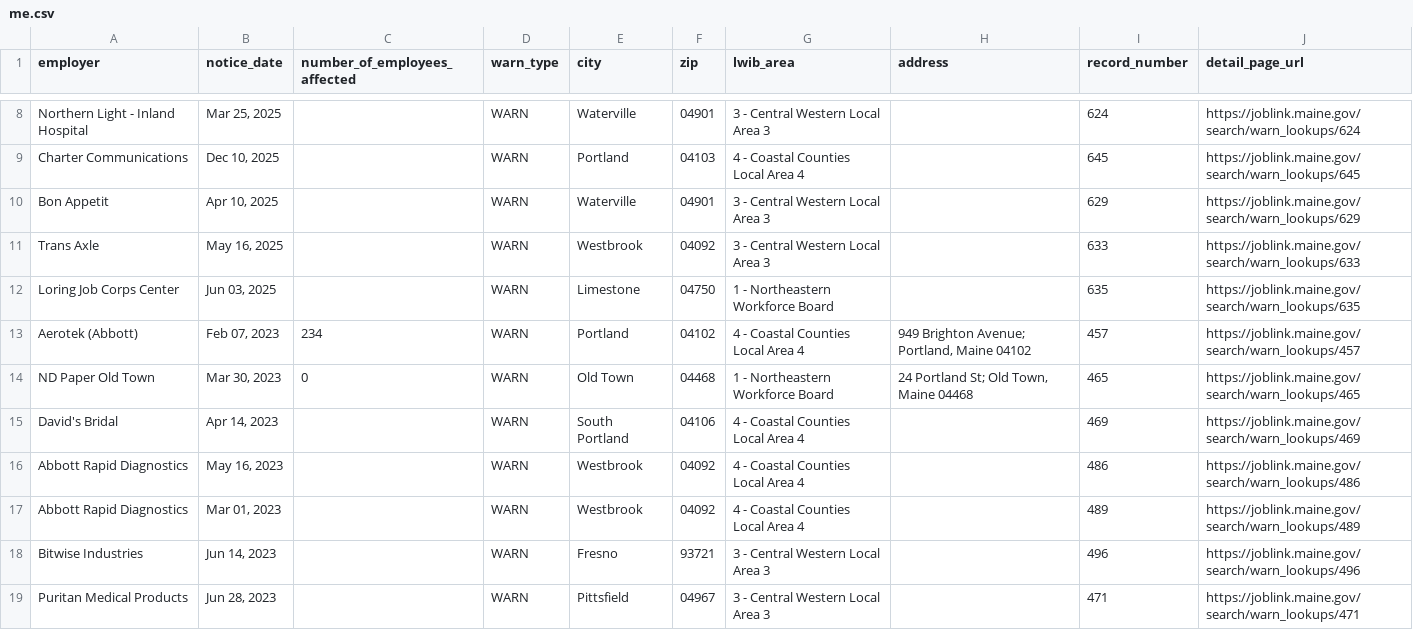
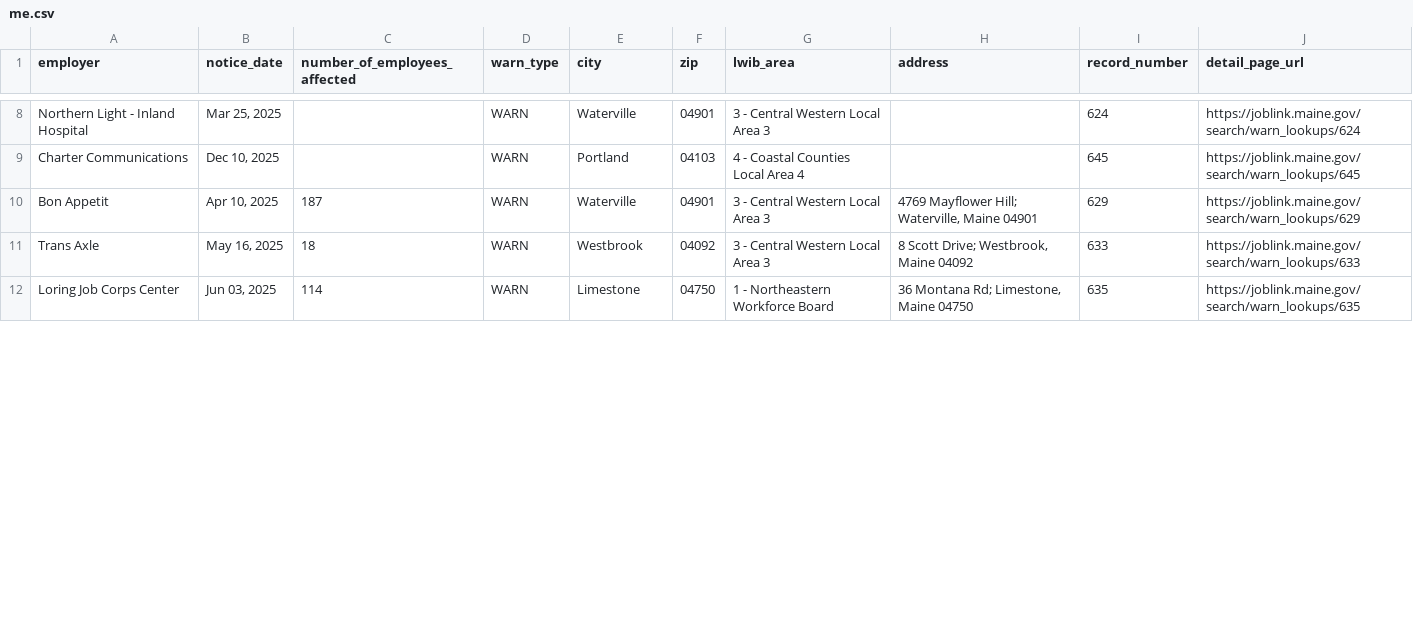
Before and after one commit to FTS-IE/github-actions-tut, a CSV file: data/me.csv, drawn as a sheet; only a part is shown, gaps mark what is left out; the diff covers the shown part only.

```diff
--- a/data/me.csv
+++ b/data/me.csv
@@ -9,11 +9,4 @@ Northern Light - Inland Hospital,"Mar 25, 2025",,WARN,Waterville,04901,3 - Centr
 Charter Communications,"Dec 10, 2025",,WARN,Portland,04103,4 - Coastal Counties Local Area 4,,645,https://joblink.maine.gov/search/warn_lookups/645
-Bon Appetit,"Apr 10, 2025",,WARN,Waterville,04901,3 - Central Western Local Area 3,,629,https://joblink.maine.gov/search/warn_lookups/629
-Trans Axle,"May 16, 2025",,WARN,Westbrook,04092,3 - Central Western Local Area 3,,633,https://joblink.maine.gov/search/warn_lookups/633
-Loring Job Corps Center,"Jun 03, 2025",,WARN,Limestone,04750,1 - Northeastern Workforce Board,,635,https://joblink.maine.gov/search/warn_lookups/635
-Aerotek (Abbott),"Feb 07, 2023",234,WARN,Portland,04102,4 - Coastal Counties Local Area 4,"949 Brighton Avenue; Portland, Maine 04102",457,https://joblink.maine.gov/search/warn_lookups/457
-ND Paper Old Town,"Mar 30, 2023",0,WARN,Old Town,04468,1 - Northeastern Workforce Board,"24 Portland St; Old Town, Maine 04468",465,https://joblink.maine.gov/search/warn_lookups/465
-David's  Bridal,"Apr 14, 2023",,WARN,South Portland,04106,4 - Coastal Counties Local Area 4,,469,https://joblink.maine.gov/search/warn_lookups/469
-Abbott Rapid Diagnostics,"May 16, 2023",,WARN,Westbrook,04092,4 - Coastal Counties Local Area 4,,486,https://joblink.maine.gov/search/warn_lookups/486
-Abbott Rapid Diagnostics,"Mar 01, 2023",,WARN,Westbrook,04092,4 - Coastal Counties Local Area 4,,489,https://joblink.maine.gov/search/warn_lookups/489
-Bitwise Industries,"Jun 14, 2023",,WARN,Fresno,93721,3 - Central Western Local Area 3,,496,https://joblink.maine.gov/search/warn_lookups/496
-Puritan Medical Products,"Jun 28, 2023",,WARN,Pittsfield,04967,3 - Central Western Local Area 3,,471,https://joblink.maine.gov/search/warn_lookups/471
+Bon Appetit,"Apr 10, 2025",187,WARN,Waterville,04901,3 - Central Western Local Area 3,"4769 Mayflower Hill; Waterville, Maine 04901",629,https://joblink.maine.gov/search/warn_lookups/629
+Trans Axle,"May 16, 2025",18,WARN,Westbrook,04092,3 - Central Western Local Area 3,"8 Scott Drive; Westbrook, Maine 04092",633,https://joblink.maine.gov/search/warn_lookups/633
+Loring Job Corps Center,"Jun 03, 2025",114,WARN,Limestone,04750,1 - Northeastern Workforce Board,"36 Montana Rd; Limestone, Maine 04750",635,https://joblink.maine.gov/search/warn_lookups/635
```
Also changed, not shown: 2 added rows and 8 removed rows elsewhere in this file, data/de.csv, data/ne.csv, 10 other files.
